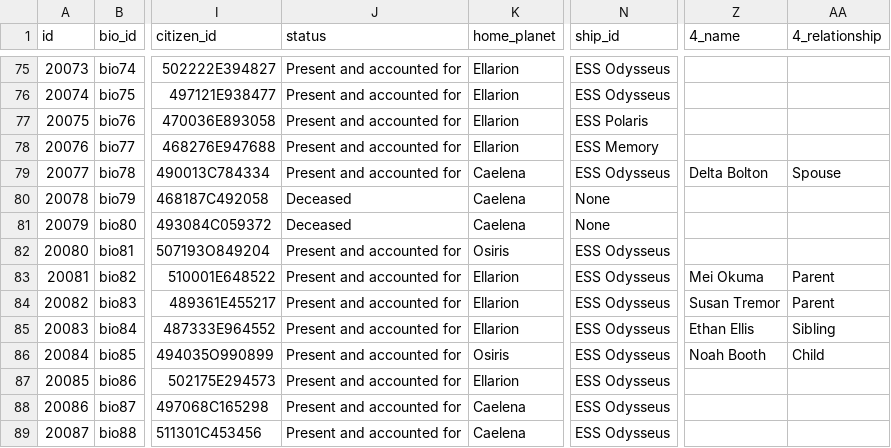
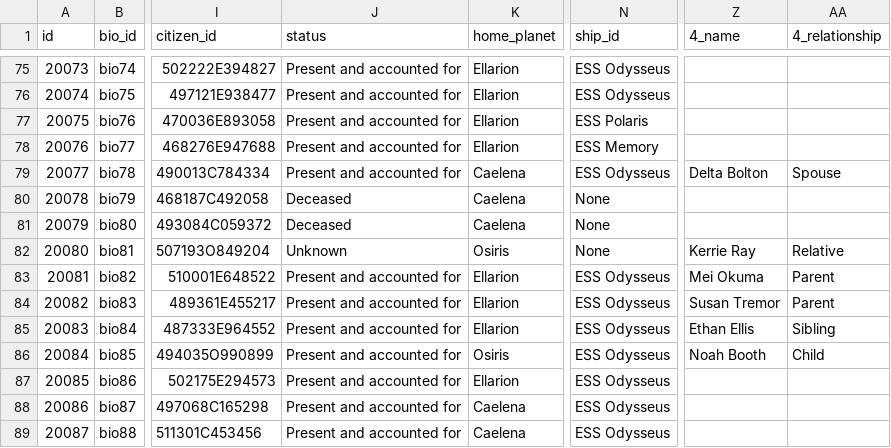
Before and after one commit to OdysseusLarp/odysseus-backend, a CSV file: db/data/characters.csv, drawn as a sheet; only a part is shown, gaps mark what is left out; the diff names each change by its address in the sheet, - before the commit and + after, or states it on an @@ line.

Commit message:
chore: update Koga Kyoshi data

```diff
--- a/db/data/characters.csv
+++ b/db/data/characters.csv
-J82 (status): Present and accounted for
+J82 (status): Unknown
-N82 (ship_id): ESS Odysseus
+N82 (ship_id): None
-Z82 (4_name): (empty)
+Z82 (4_name): Kerrie Ray
-AA82 (4_relationship): (empty)
+AA82 (4_relationship): Relative
```
